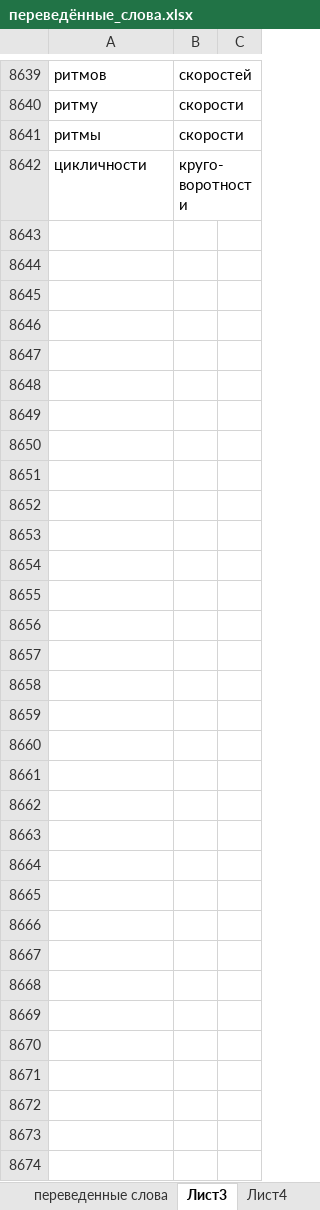
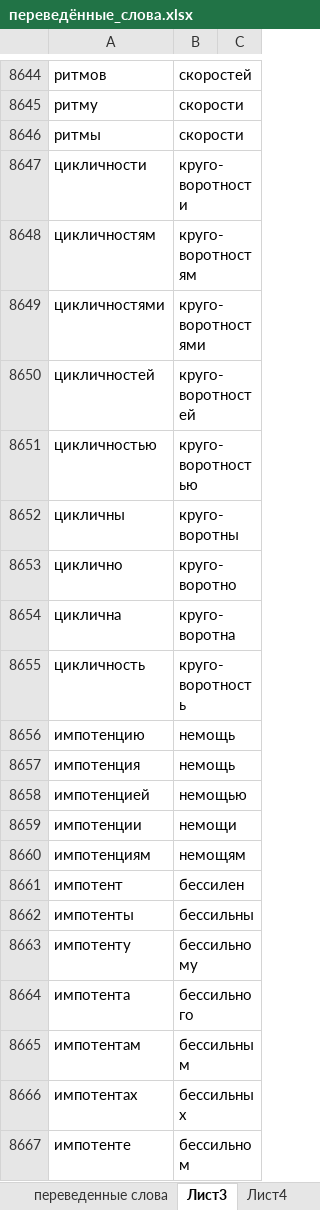
Before and after one commit to AveNRU/text_changer, an Excel workbook: словари/переведённые_слова.xlsx, sheet Лист3, drawn as a sheet; only a part is shown, gaps mark what is left out; values as stored, in another font and other column widths than the file's, no borders; conditional formats not drawn; the diff covers the shown part only; the diff names each change by its address in the sheet, - before the commit and + after, or states it on an @@ line.

```diff
--- a/словари/переведённые_слова.xlsx (sheet Лист3)
+++ b/словари/переведённые_слова.xlsx (sheet Лист3)
+row 8648: цикличностям | круго-воротностям
+row 8649: цикличностями | круго-воротностями
+row 8650: цикличностей | круго-воротностей
+row 8651: цикличностью | круго-воротностью
+row 8652: цикличны | круго-воротны
+row 8653: циклично | круго-воротно
+row 8654: циклична | круго-воротна
+row 8655: цикличность | круго-воротность
+row 8656: импотенцию | немощь
+row 8657: импотенция | немощь
+row 8658: импотенцией | немощью
+row 8659: импотенции | немощи
+row 8660: импотенциям | немощям
+row 8661: импотент | бессилен
+row 8662: импотенты | бессильны
+row 8663: импотенту | бессильному
+row 8664: импотента | бессильного
+row 8665: импотентам | бессильным
+row 8666: импотентах | бессильных
+row 8667: импотенте | бессильном
```
Also changed, not shown: 377 added rows elsewhere in this sheet.
